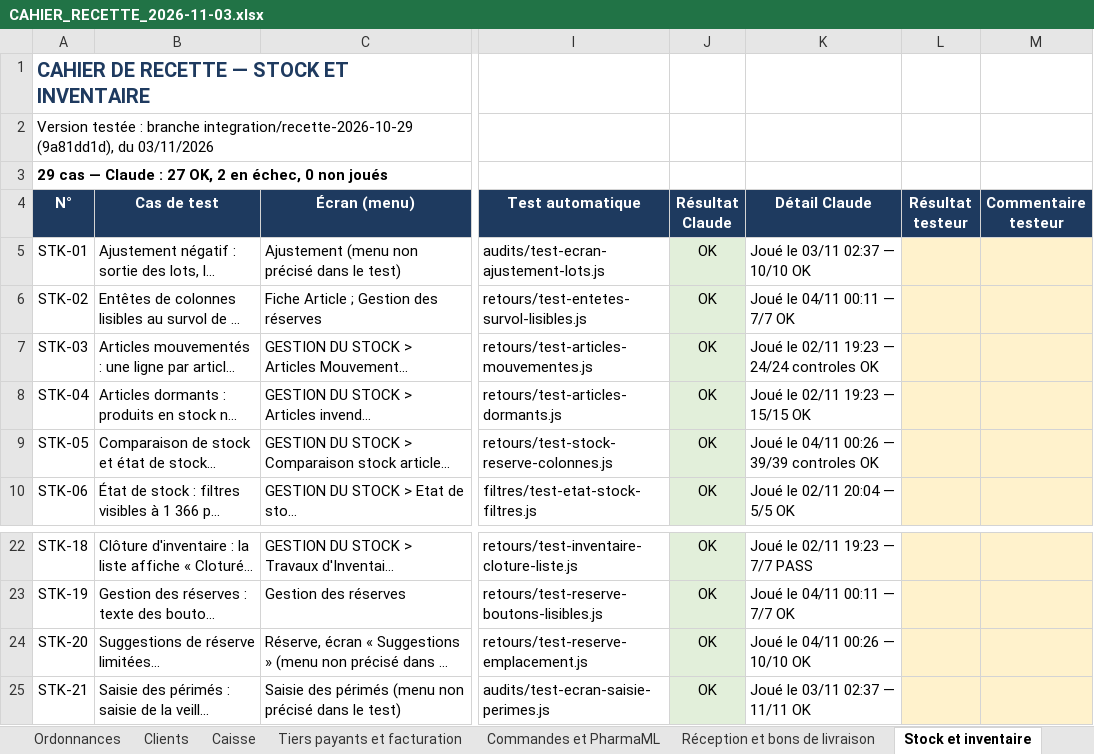
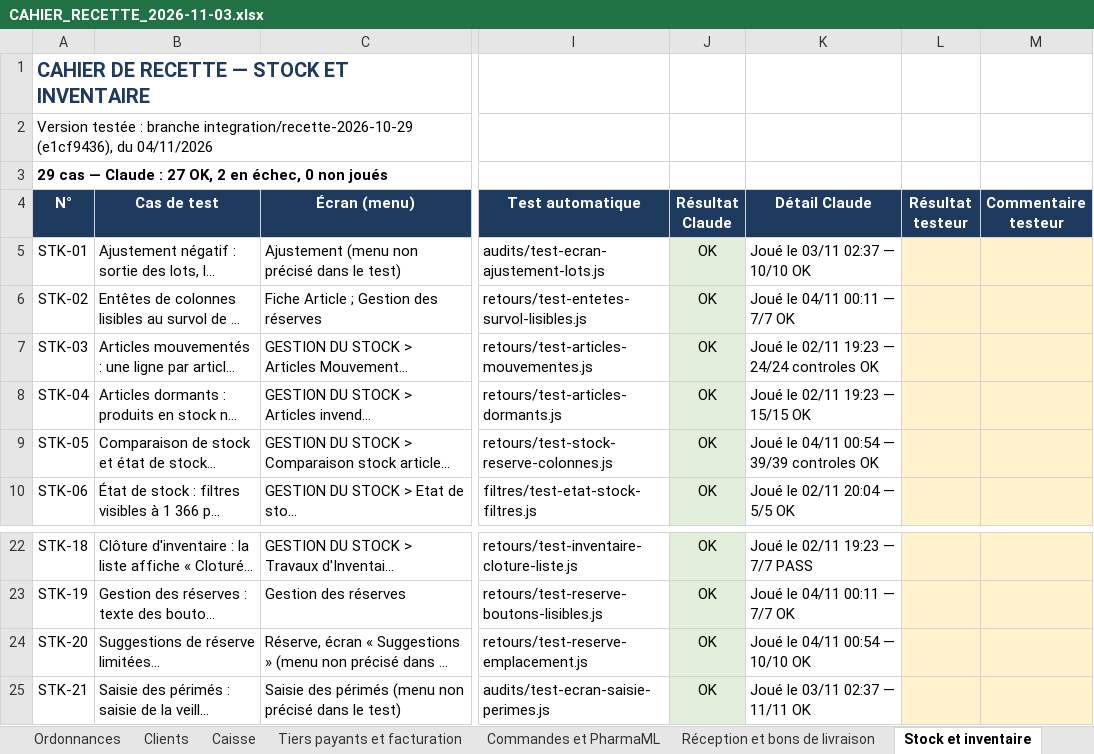
Before and after one commit to airm5500/prestige, an Excel workbook: docs/notices/codex-serie-2026-11-03/CAHIER_RECETTE_2026-11-03.xlsx, sheet Stock et inventaire, drawn as a sheet; only a part is shown, gaps mark what is left out; long unchanged cells end in …; values as stored, in another font and other column widths than the file's, no borders; conditional formats not drawn; the diff names each change by its address in the sheet, - before the commit and + after, or states it on an @@ line.

```diff
--- a/docs/notices/codex-serie-2026-11-03/CAHIER_RECETTE_2026-11-03.xlsx (sheet Stock et inventaire)
+++ b/docs/notices/codex-serie-2026-11-03/CAHIER_RECETTE_2026-11-03.xlsx (sheet Stock et inventaire)
-A2 (N°): …branche integration/recette-2026-10-29 (9a81dd1d), du 03/11/2026
+A2 (N°): …branche integration/recette-2026-10-29 (e1cf9436), du 04/11/2026
-K9 (Détail Claude): Joué le 04/11 00:26 — 39/39 controles OK
+K9 (Détail Claude): Joué le 04/11 00:54 — 39/39 controles OK
-K24 (Détail Claude): Joué le 04/11 00:26 — 10/10 OK
+K24 (Détail Claude): Joué le 04/11 00:54 — 10/10 OK
```
Also changed, not shown: sheet Réception et bons de livraison, sheet Application mobile, sheet Commandes et PharmaML, sheet Étiquettes, sheet Fiche article, sheet Mode d'emploi, 16 more sheets, docs/recette/CAHIER_RECETTE_2026-11-03.xlsx.
